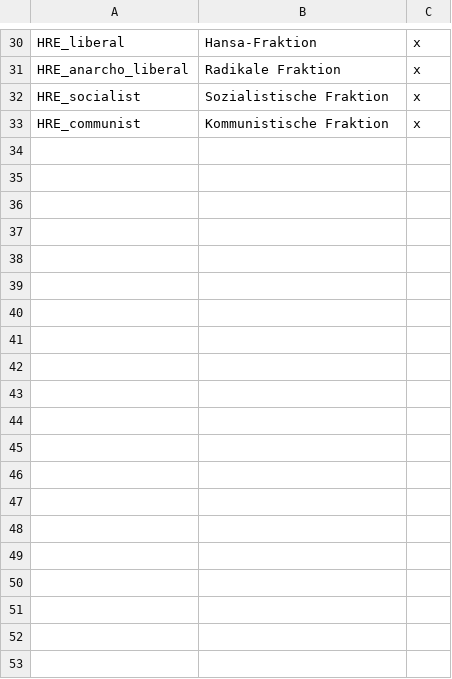
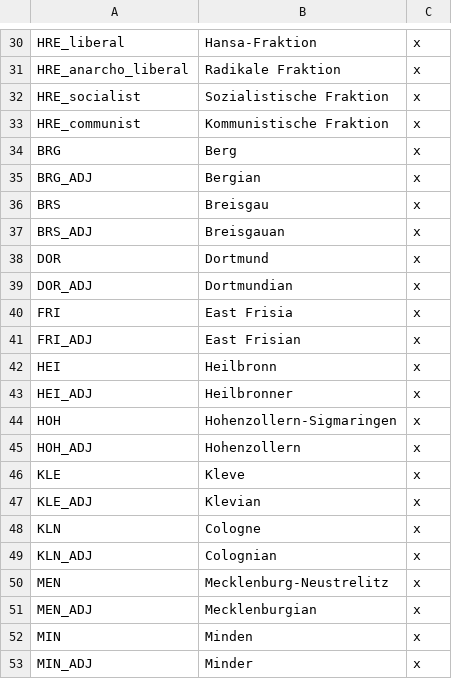
Before and after one commit to MaTi5893/DEMD, a CSV file: localisation/DEMD_Countries.csv, drawn as a sheet; only a part is shown, gaps mark what is left out; the diff covers the shown part only; the diff names each change by its address in the sheet, - before the commit and + after, or states it on an @@ line.

Commit message:
Add files via upload

```diff
--- a/localisation/DEMD_Countries.csv
+++ b/localisation/DEMD_Countries.csv
+row 34: BRG | Berg | x
+row 35: BRG_ADJ | Bergian | x
+row 36: BRS | Breisgau | x
+row 37: BRS_ADJ | Breisgauan | x
+row 38: DOR | Dortmund | x
+row 39: DOR_ADJ | Dortmundian | x
+row 40: FRI | East Frisia | x
+row 41: FRI_ADJ | East Frisian | x
+row 42: HEI | Heilbronn | x
+row 43: HEI_ADJ | Heilbronner | x
+row 44: HOH | Hohenzollern-Sigmaringen | x
+row 45: HOH_ADJ | Hohenzollern | x
+row 46: KLE | Kleve | x
+row 47: KLE_ADJ | Klevian | x
+row 48: KLN | Cologne | x
+row 49: KLN_ADJ | Colognian | x
+row 50: MEN | Mecklenburg-Neustrelitz | x
+row 51: MEN_ADJ | Mecklenburgian | x
+row 52: MIN | Minden | x
+row 53: MIN_ADJ | Minder | x
```
Also changed, not shown: 12 added rows elsewhere in this file.
